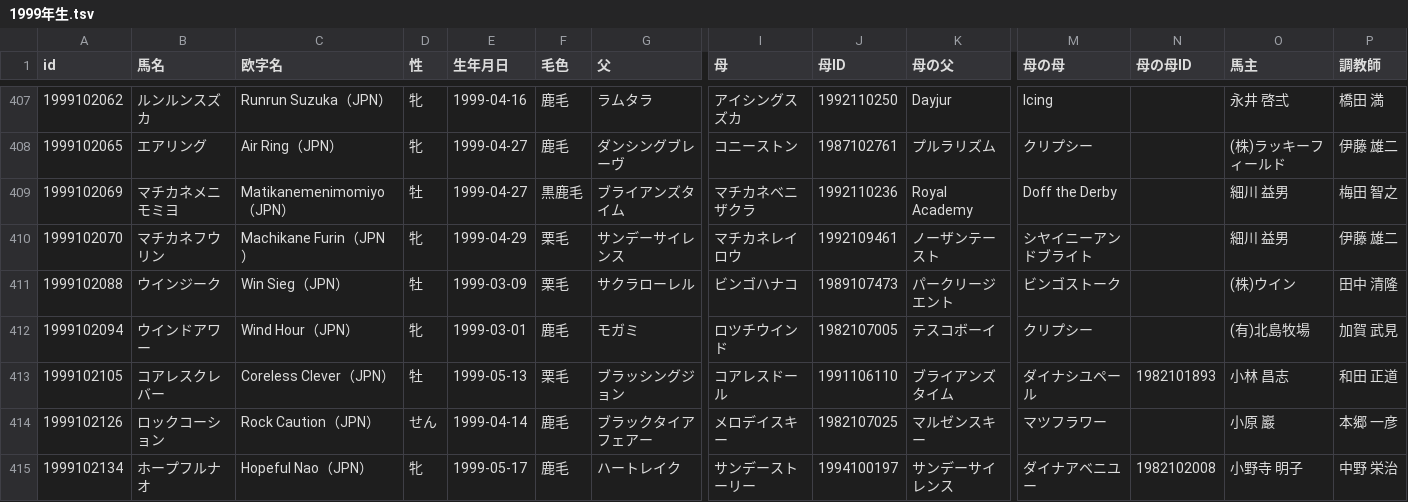
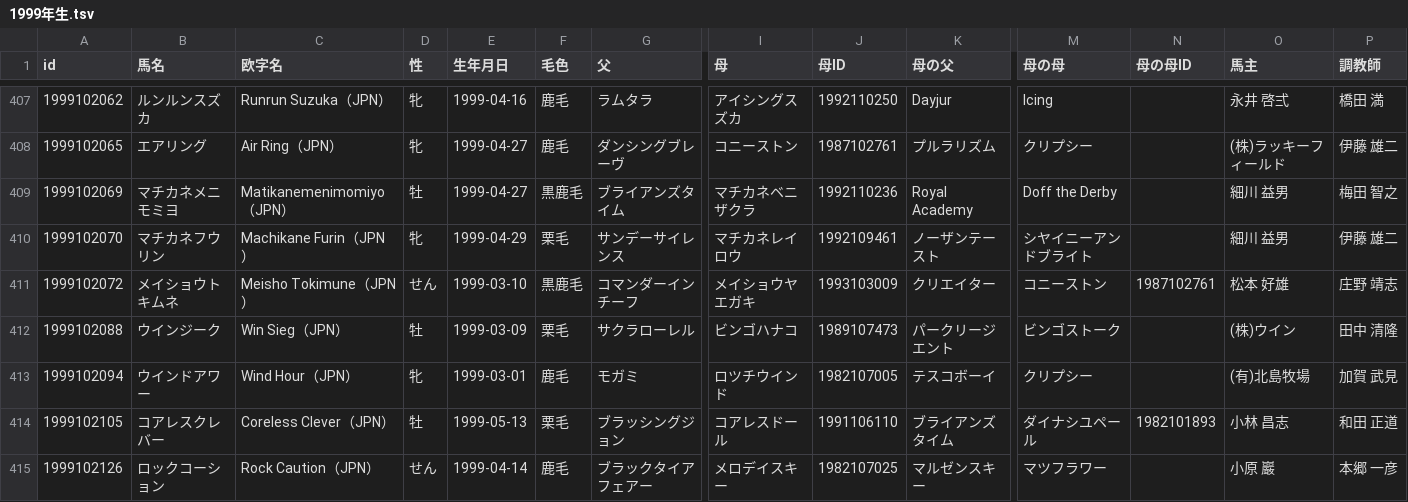
Before and after one commit to kotabish11-debug/KEIBA, a TSV file: 馬情報/馬DB/競走馬/1999年生.tsv, drawn as a sheet; only a part is shown, gaps mark what is left out; the shorter side is filled out with more unchanged rows; rows hold the shown columns only; the diff covers the shown part only; the diff names each change by its address in the sheet, - before the commit and + after, or states it on an @@ line.

```diff
--- a/馬情報/馬DB/競走馬/1999年生.tsv
+++ b/馬情報/馬DB/競走馬/1999年生.tsv
+row 411: 1999102072 | メイショウトキムネ | Meisho Tokimune（JPN） | せん | 1999-03-10 | 黒鹿毛 | コマンダーインチーフ | メイショウヤエガキ | 1993103009 | クリエイター | コニーストン | 1987102761 | 松本 好雄 | 庄野 靖志
```
Also changed, not shown: 5 added rows elsewhere in this file, 馬情報/馬DB/競走馬/1994年生.tsv, 馬情報/馬DB/競走馬/1998年生.tsv, 35 other files.
